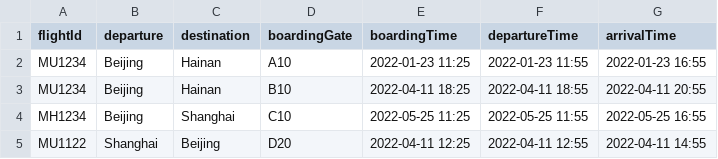
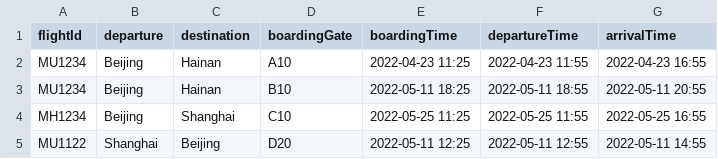
Before and after one commit to T-Atlas/EBU6304_G058_flight, a CSV file: src/main/resources/com/app/flight/data/csv/Flight.csv, drawn as a sheet.

```diff
--- a/src/main/resources/com/app/flight/data/csv/Flight.csv
+++ b/src/main/resources/com/app/flight/data/csv/Flight.csv
@@ -1,5 +1,5 @@
 flightId,departure,destination,boardingGate,boardingTime,departureTime,arrivalTime
-MU1234,Beijing,Hainan,A10,2022-01-23 11:25,2022-01-23 11:55,2022-01-23 16:55
-MU1234,Beijing,Hainan,B10,2022-04-11 18:25,2022-04-11 18:55,2022-04-11 20:55
+MU1234,Beijing,Hainan,A10,2022-04-23 11:25,2022-04-23 11:55,2022-04-23 16:55
+MU1234,Beijing,Hainan,B10,2022-05-11 18:25,2022-05-11 18:55,2022-05-11 20:55
 MH1234,Beijing,Shanghai,C10,2022-05-25 11:25,2022-05-25 11:55,2022-05-25 16:55
-MU1122,Shanghai,Beijing,D20,2022-04-11 12:25,2022-04-11 12:55,2022-04-11 14:55
+MU1122,Shanghai,Beijing,D20,2022-05-11 12:25,2022-05-11 12:55,2022-05-11 14:55
```
Also changed, not shown: src/main/resources/com/app/flight/data/csv/flightSeat/MU1122_2022-04-11.csv, 18 other files.
